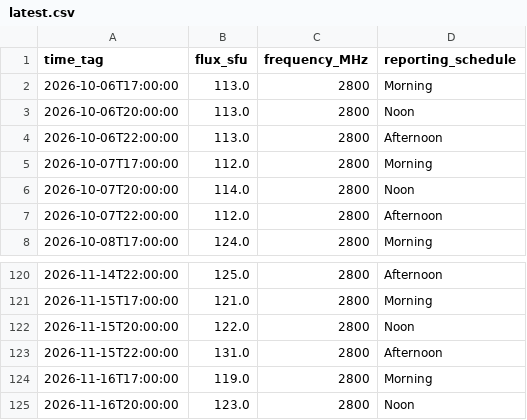
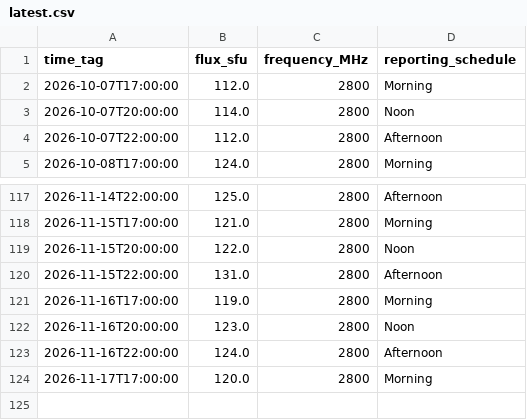
Before and after one commit to Midwest-Stratospheric/Unified-Open-Global-Weather, a CSV file: layers/space-weather/f107-solar-flux/latest.csv, drawn as a sheet; only a part is shown, gaps mark what is left out.

```diff
--- a/layers/space-weather/f107-solar-flux/latest.csv
+++ b/layers/space-weather/f107-solar-flux/latest.csv
@@ -1,5 +1,2 @@
 time_tag,flux_sfu,frequency_MHz,reporting_schedule
-2026-10-06T17:00:00,113.0,2800,Morning
-2026-10-06T20:00:00,113.0,2800,Noon
-2026-10-06T22:00:00,113.0,2800,Afternoon
 2026-10-07T17:00:00,112.0,2800,Morning
@@ -125 +122,3 @@ time_tag,flux_sfu,frequency_MHz,reporting_schedule
 2026-11-16T20:00:00,123.0,2800,Noon
+2026-11-16T22:00:00,124.0,2800,Afternoon
+2026-11-17T17:00:00,120.0,2800,Morning
```
Also changed, not shown: layers/ground/regional/nws/KLWV/latest.csv, layers/ground/regional/nws/KMTO/latest.csv, 23 other files.
